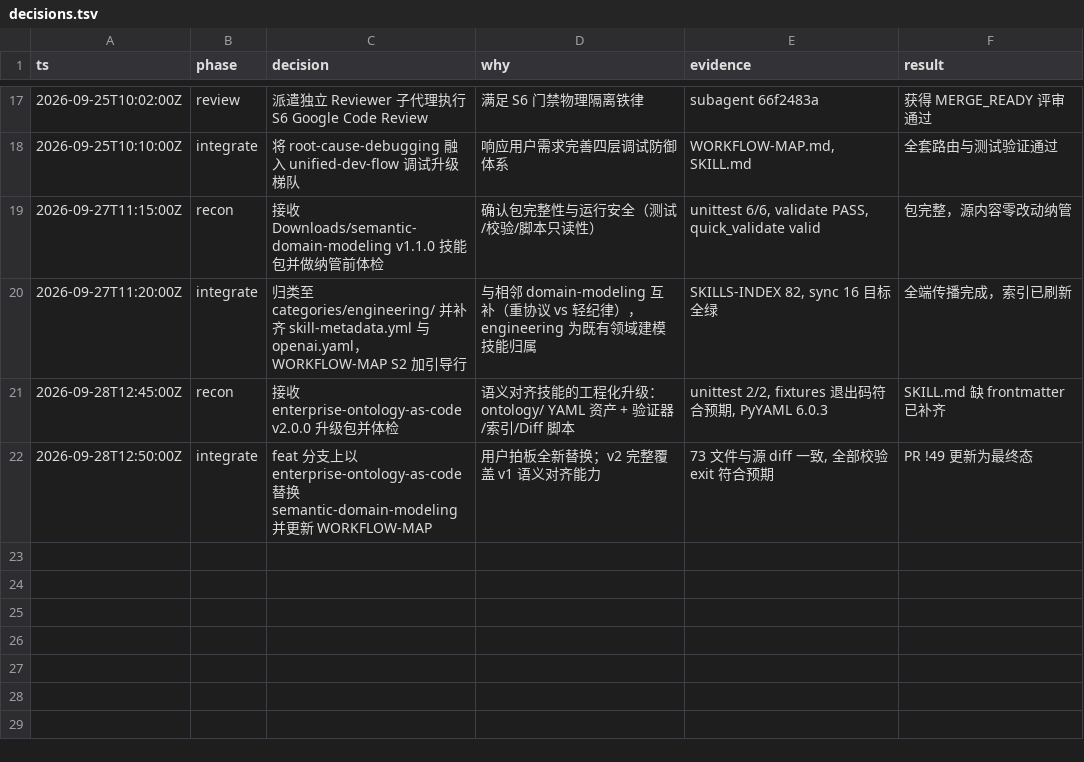
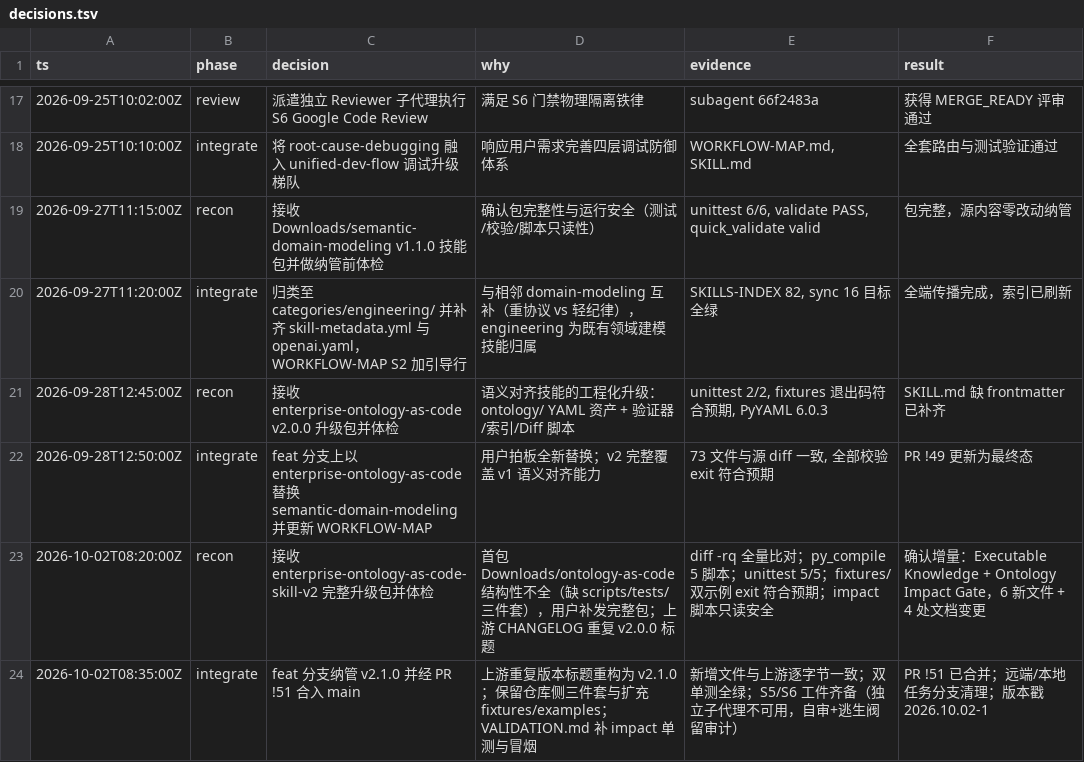
Before and after one commit to allinai0506/universal-skills, a TSV file: decisions.tsv, drawn as a sheet; only a part is shown, gaps mark what is left out.

Commit message:
chore(engineering): decisions.tsv 追加 enterprise-ontology-as-code v2.1.0 纳管轨迹

```diff
--- a/decisions.tsv
+++ b/decisions.tsv
@@ -22 +22,3 @@ ts	phase	decision	why	evidence	result
 2026-09-28T12:50:00Z	integrate	feat 分支上以 enterprise-ontology-as-code 替换 semantic-domain-modeling 并更新 WORKFLOW-MAP	用户拍板全新替换；v2 完整覆盖 v1 语义对齐能力	73 文件与源 diff 一致, 全部校验 exit 符合预期	PR !49 更新为最终态
+2026-10-02T08:20:00Z	recon	接收 enterprise-ontology-as-code-skill-v2 完整升级包并体检	首包 Downloads/ontology-as-code 结构性不全（缺 scripts/tests/三件套），用户补发完整包；上游 CHANGELOG 重复 v2.0.0 标题	diff -rq 全量比对；py_compile 5 脚本；unittest 5/5；fixtures/双示例 exit 符合预期；impact 脚本只读安全	确认增量：Executable Knowledge + Ontology Impact Gate，6 新文件 + 4 处文档变更
+2026-10-02T08:35:00Z	integrate	feat 分支纳管 v2.1.0 并经 PR !51 合入 main	上游重复版本标题重构为 v2.1.0；保留仓库侧三件套与扩充 fixtures/examples；VALIDATION.md 补 impact 单测与冒烟	新增文件与上游逐字节一致；双单测全绿；S5/S6 工件齐备（独立子代理不可用，自审+逃生阀留审计）	PR !51 已合并；远端/本地任务分支清理；版本戳 2026.10.02-1
```
